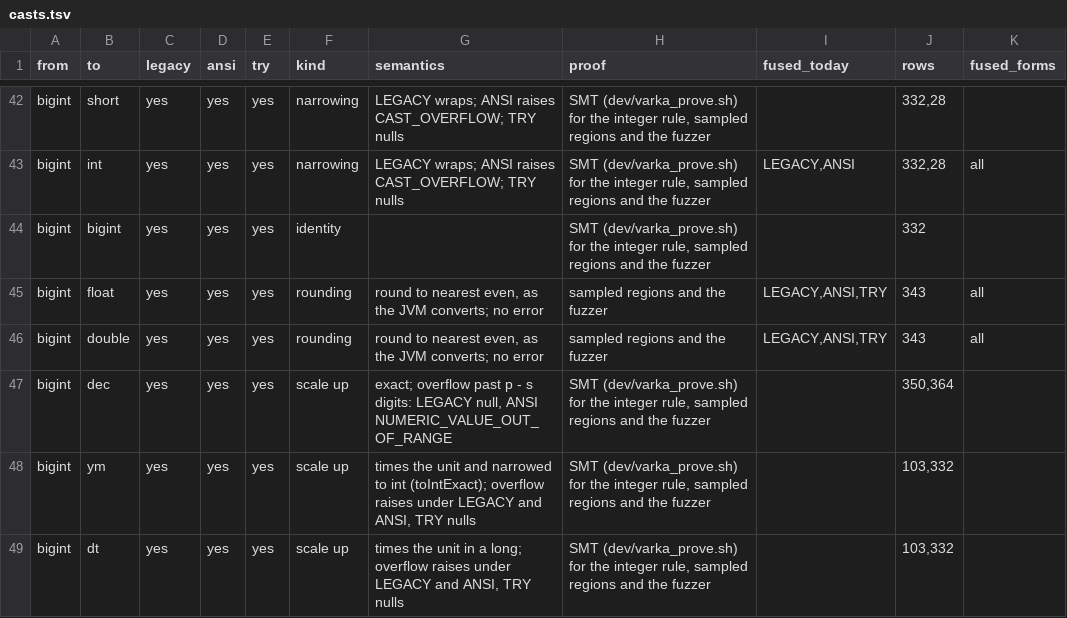
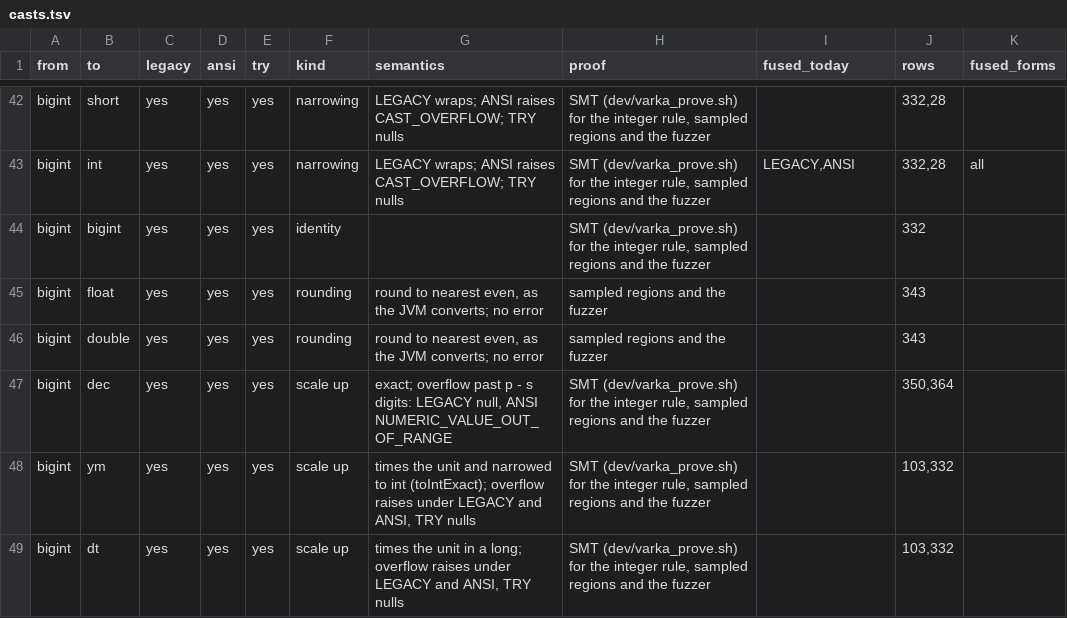
Before and after one commit to vecbricks/varka, a TSV file: sql/varka/plans/m8/casts.tsv, drawn as a sheet; only a part is shown, gaps mark what is left out.

```diff
--- a/sql/varka/plans/m8/casts.tsv
+++ b/sql/varka/plans/m8/casts.tsv
@@ -44,4 +44,4 @@ bigint	int	yes	yes	yes	narrowing	LEGACY wraps; ANSI raises CAST_OVERFLOW; TRY nu
 bigint	bigint	yes	yes	yes	identity		SMT (dev/varka_prove.sh) for the integer rule, sampled regions and the fuzzer		332	
-bigint	float	yes	yes	yes	rounding	round to nearest even, as the JVM converts; no error	sampled regions and the fuzzer	LEGACY,ANSI,TRY	343	all
-bigint	double	yes	yes	yes	rounding	round to nearest even, as the JVM converts; no error	sampled regions and the fuzzer	LEGACY,ANSI,TRY	343	all
+bigint	float	yes	yes	yes	rounding	round to nearest even, as the JVM converts; no error	sampled regions and the fuzzer		343	
+bigint	double	yes	yes	yes	rounding	round to nearest even, as the JVM converts; no error	sampled regions and the fuzzer		343	
 bigint	dec	yes	yes	yes	scale up	exact; overflow past p - s digits: LEGACY null, ANSI NUMERIC_VALUE_OUT_OF_RANGE	SMT (dev/varka_prove.sh) for the integer rule, sampled regions and the fuzzer		350,364	
```
Also changed, not shown: sql/varka/plans/m8/casts_fused.tsv, 21 other files.
